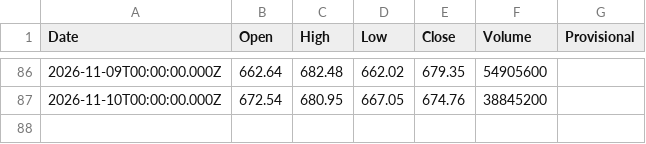
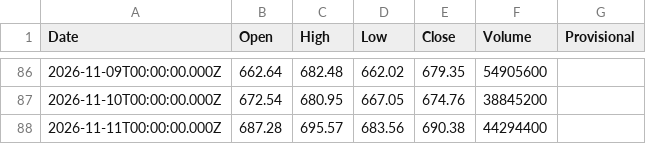
Before and after one commit to truedichotomy/QQQ_long_term_strategy, a CSV file: data/QQQ (local).csv, drawn as a sheet; only a part is shown, gaps mark what is left out; the diff names each change by its address in the sheet, - before the commit and + after, or states it on an @@ line.

```diff
--- a/data/QQQ (local).csv
+++ b/data/QQQ (local).csv
+row 88: 2026-11-11T00:00:00.000Z | 687.28 | 695.57 | 683.56 | 690.38 | 44294400
```
Also changed, not shown: 2 other files.
